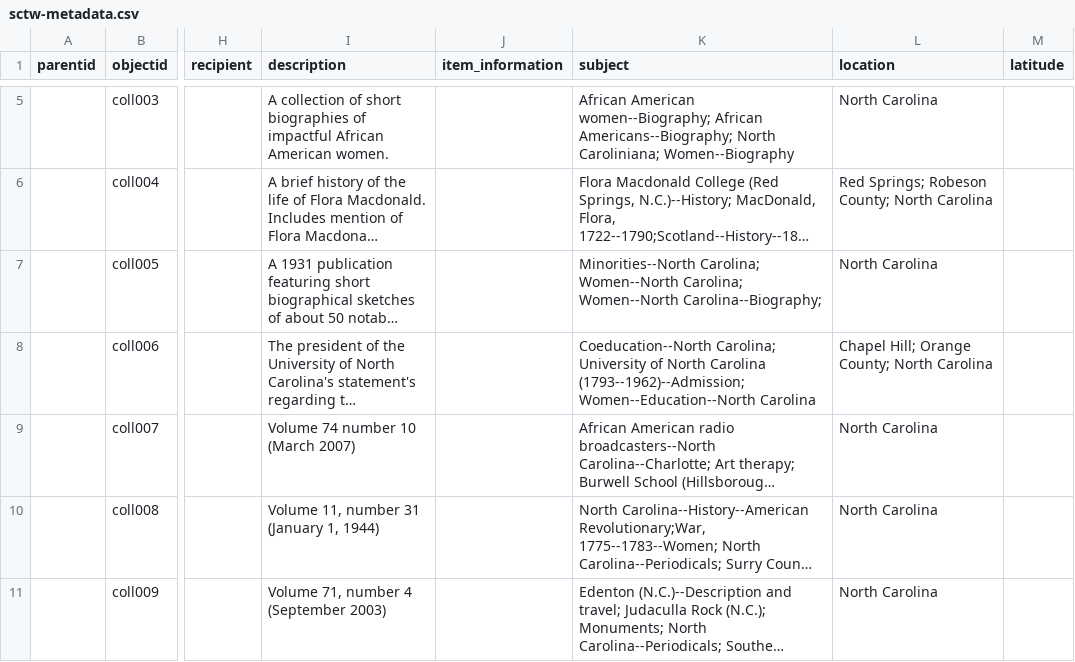
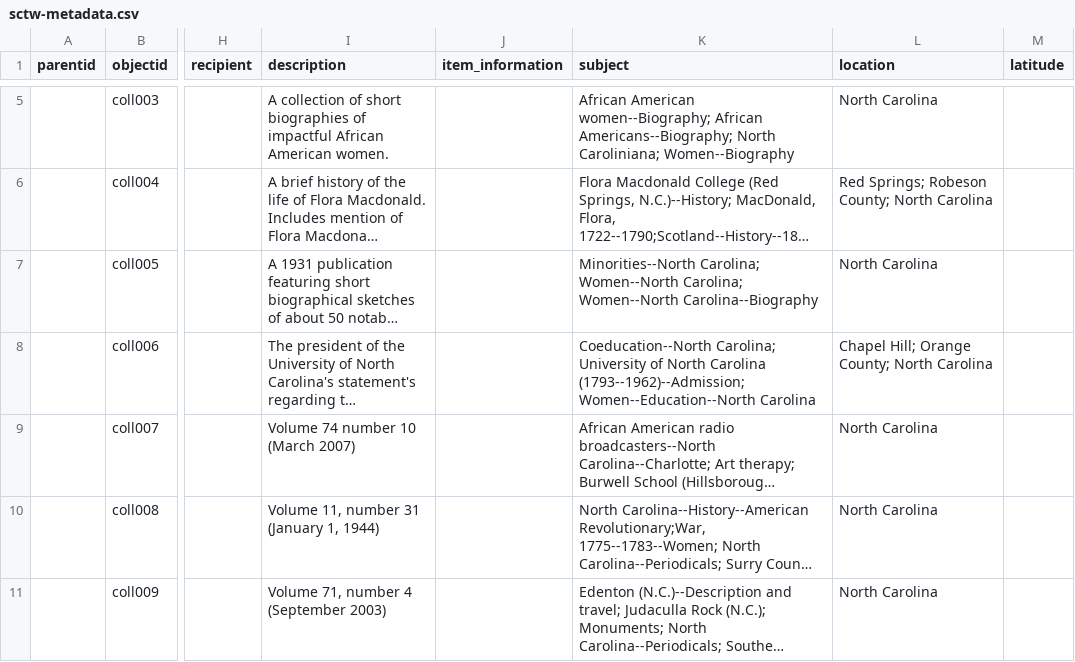
Before and after one commit to SLNC-DIMP/sctw, a CSV file: _data/sctw-metadata.csv, drawn as a sheet; only a part is shown, gaps mark what is left out; long unchanged cells end in …; the diff covers the shown part only; the diff names each change by its address in the sheet, - before the commit and + after, or states it on an @@ line.

Commit message:
Update metadata

```diff
--- a/_data/sctw-metadata.csv
+++ b/_data/sctw-metadata.csv
-K7 (subject): …Carolina; Women--North Carolina--Biography;
+K7 (subject): …Carolina; Women--North Carolina--Biography
```
Also changed, not shown: 3 edited cells elsewhere in this file.
